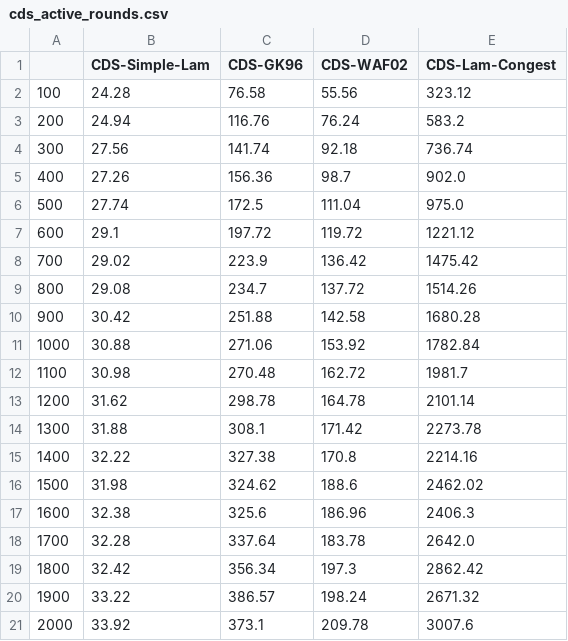
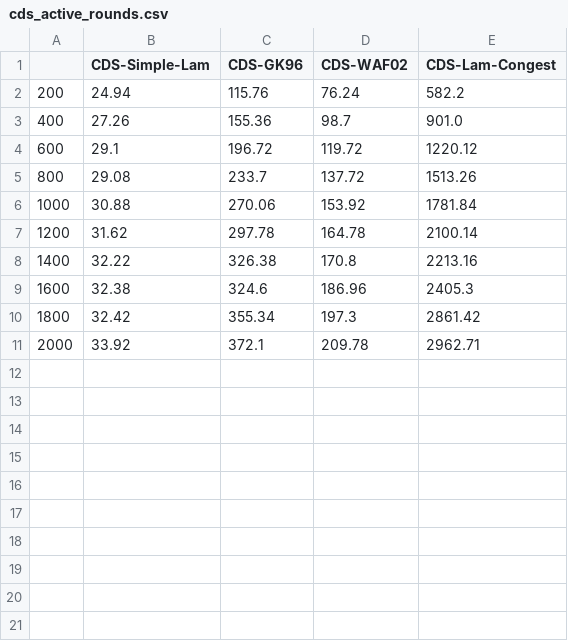
Before and after one commit to lamductan/SCDS, a CSV file: stat/cds_active_rounds.csv, drawn as a sheet.

```diff
--- a/stat/cds_active_rounds.csv
+++ b/stat/cds_active_rounds.csv
@@ -1,21 +1,11 @@
 ,CDS-Simple-Lam,CDS-GK96,CDS-WAF02,CDS-Lam-Congest
-100,24.28,76.58,55.56,323.12
-200,24.94,116.76,76.24,583.2
-300,27.56,141.74,92.18,736.74
-400,27.26,156.36,98.7,902.0
-500,27.74,172.5,111.04,975.0
-600,29.1,197.72,119.72,1221.12
-700,29.02,223.9,136.42,1475.42
-800,29.08,234.7,137.72,1514.26
-900,30.42,251.88,142.58,1680.28
-1000,30.88,271.06,153.92,1782.84
-1100,30.98,270.48,162.72,1981.7
-1200,31.62,298.78,164.78,2101.14
-1300,31.88,308.1,171.42,2273.78
-1400,32.22,327.38,170.8,2214.16
-1500,31.98,324.62,188.6,2462.02
-1600,32.38,325.6,186.96,2406.3
-1700,32.28,337.64,183.78,2642.0
-1800,32.42,356.34,197.3,2862.42
-1900,33.22,386.57,198.24,2671.32
-2000,33.92,373.1,209.78,3007.6
+200,24.94,115.76,76.24,582.2
+400,27.26,155.36,98.7,901.0
+600,29.1,196.72,119.72,1220.12
+800,29.08,233.7,137.72,1513.26
+1000,30.88,270.06,153.92,1781.84
+1200,31.62,297.78,164.78,2100.14
+1400,32.22,326.38,170.8,2213.16
+1600,32.38,324.6,186.96,2405.3
+1800,32.42,355.34,197.3,2861.42
+2000,33.92,372.1,209.78,2962.71
```
Also changed, not shown: stat/cds_average_awake.csv, stat/cds_size.csv, 11 other files.
